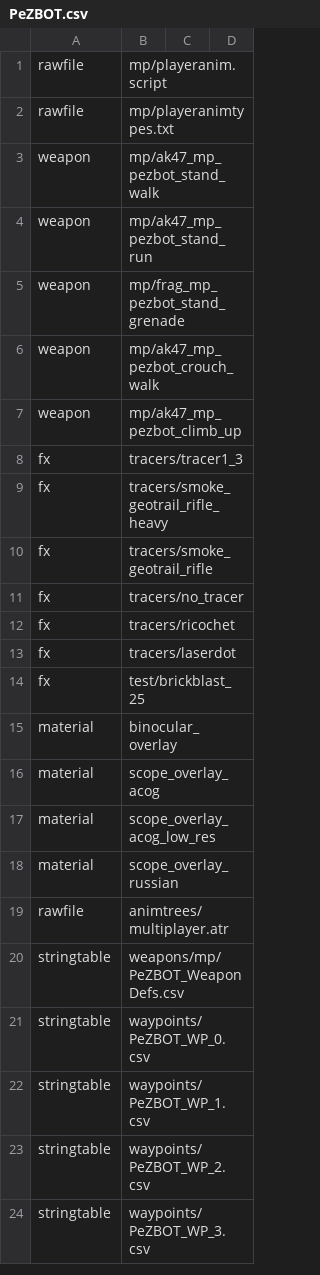
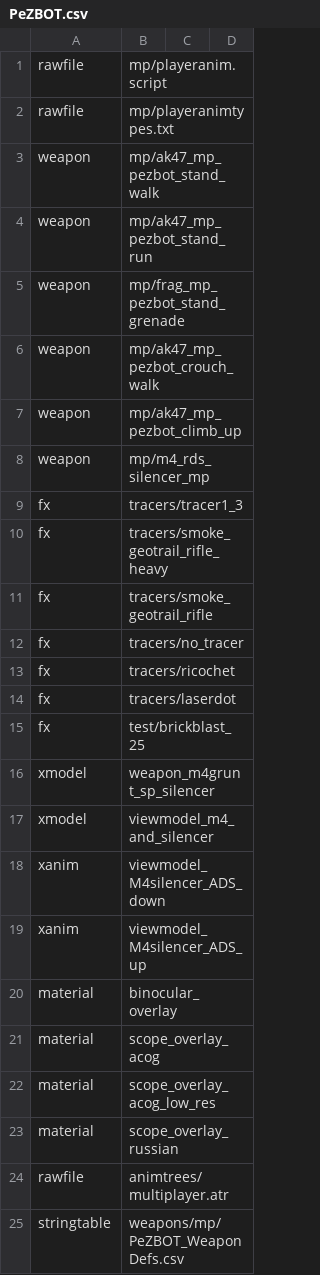
Before and after one commit to GenaSG/ProjectileWeapons, a CSV file: ProjectileWeapons+Pezbot/Data/PeZBOT.csv, drawn as a sheet; only a part is shown; the shorter side is filled out with more unchanged rows.

Commit message:
m4_rds_silencer added

```diff
--- a/ProjectileWeapons+Pezbot/Data/PeZBOT.csv
+++ b/ProjectileWeapons+Pezbot/Data/PeZBOT.csv
@@ -7,2 +7,3 @@ weapon,mp/ak47_mp_pezbot_crouch_walk
 weapon,mp/ak47_mp_pezbot_climb_up
+weapon,mp/m4_rds_silencer_mp
 fx,tracers/tracer1_3
@@ -14,2 +15,6 @@ fx,tracers/laserdot
 fx,test/brickblast_25
+xmodel,weapon_m4grunt_sp_silencer
+xmodel,viewmodel_m4_and_silencer
+xanim,viewmodel_M4silencer_ADS_down
+xanim,viewmodel_M4silencer_ADS_up
 material,binocular_overlay
```
Also changed, not shown: 4 other files.
